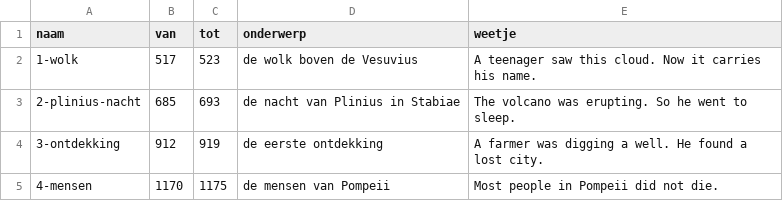
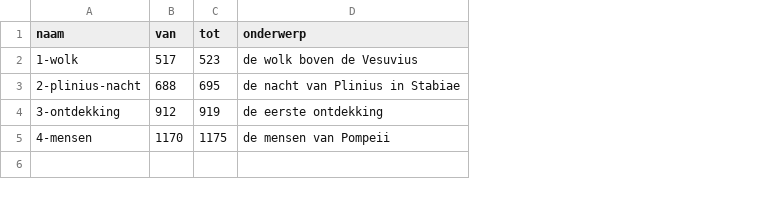
Before and after one commit to wgnghr44bg-coder/vox-lux, a TSV file: stories/pompeii/shorts.tsv, drawn as a sheet; the diff names each change by its address in the sheet, - before the commit and + after, or states it on an @@ line.

```diff
--- a/stories/pompeii/shorts.tsv
+++ b/stories/pompeii/shorts.tsv
-column E (weetje), rows 2-5: A teenager saw this cloud. Now it carries his name. | The volcano was erupting. So he went to sleep. | A farmer was digging a well. He found a lost city. | Most people in Pompeii did not die.
-B3 (van): 685
+B3 (van): 688
-C3 (tot): 693
+C3 (tot): 695
```
Also changed, not shown: 9 other files.
